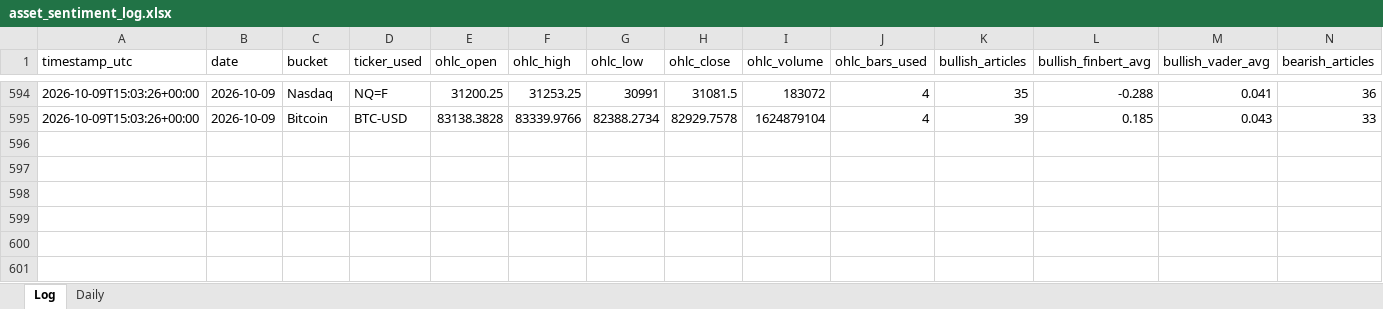
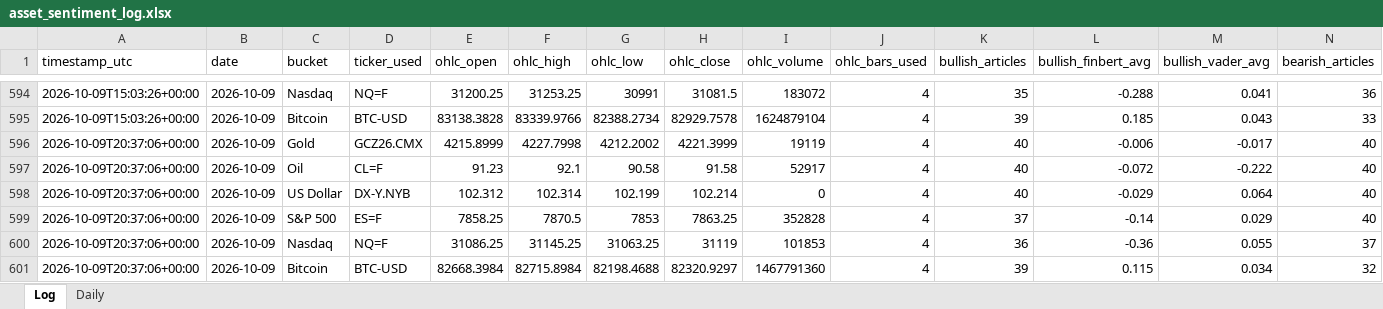
Before and after one commit to Jamesssurfer/AssetsNews_Sentiment, an Excel workbook: data/asset_sentiment_log.xlsx, sheet Log, drawn as a sheet; only a part is shown, gaps mark what is left out; values as stored, in another font and other column widths than the file's, no borders; rows hold the shown columns only; the diff names each change by its address in the sheet, - before the commit and + after, or states it on an @@ line.

```diff
--- a/data/asset_sentiment_log.xlsx (sheet Log)
+++ b/data/asset_sentiment_log.xlsx (sheet Log)
+row 596: 2026-10-09T20:37:06+00:00 | 2026-10-09 | Gold | GCZ26.CMX | 4215.8999 | 4227.7998 | 4212.2002 | 4221.3999 | 19119 | 4 | 40 | -0.006 | -0.017 | 40
+row 597: 2026-10-09T20:37:06+00:00 | 2026-10-09 | Oil | CL=F | 91.23 | 92.1 | 90.58 | 91.58 | 52917 | 4 | 40 | -0.072 | -0.222 | 40
+row 598: 2026-10-09T20:37:06+00:00 | 2026-10-09 | US Dollar | DX-Y.NYB | 102.312 | 102.314 | 102.199 | 102.214 | 0 | 4 | 40 | -0.029 | 0.064 | 40
+row 599: 2026-10-09T20:37:06+00:00 | 2026-10-09 | S&P 500 | ES=F | 7858.25 | 7870.5 | 7853 | 7863.25 | 352828 | 4 | 37 | -0.14 | 0.029 | 40
+row 600: 2026-10-09T20:37:06+00:00 | 2026-10-09 | Nasdaq | NQ=F | 31086.25 | 31145.25 | 31063.25 | 31119 | 101853 | 4 | 36 | -0.36 | 0.055 | 37
+row 601: 2026-10-09T20:37:06+00:00 | 2026-10-09 | Bitcoin | BTC-USD | 82668.3984 | 82715.8984 | 82198.4688 | 82320.9297 | 1467791360 | 4 | 39 | 0.115 | 0.034 | 32
```
Also changed, not shown: 1 other file.
